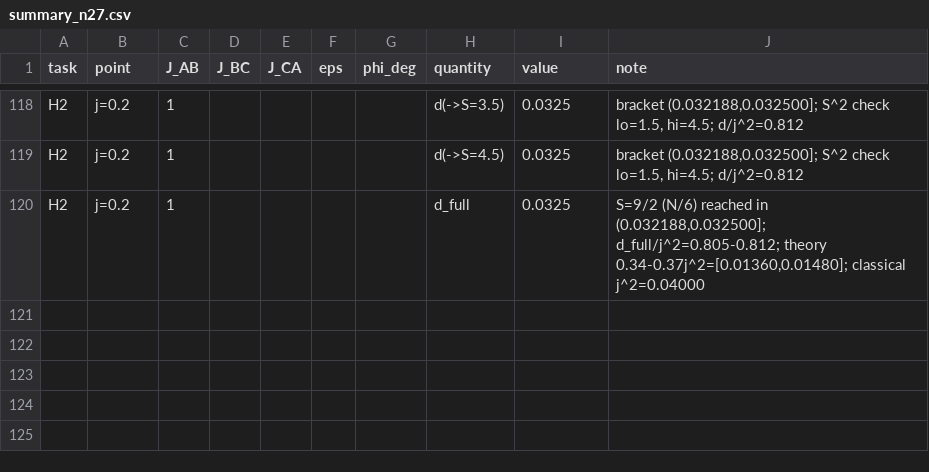
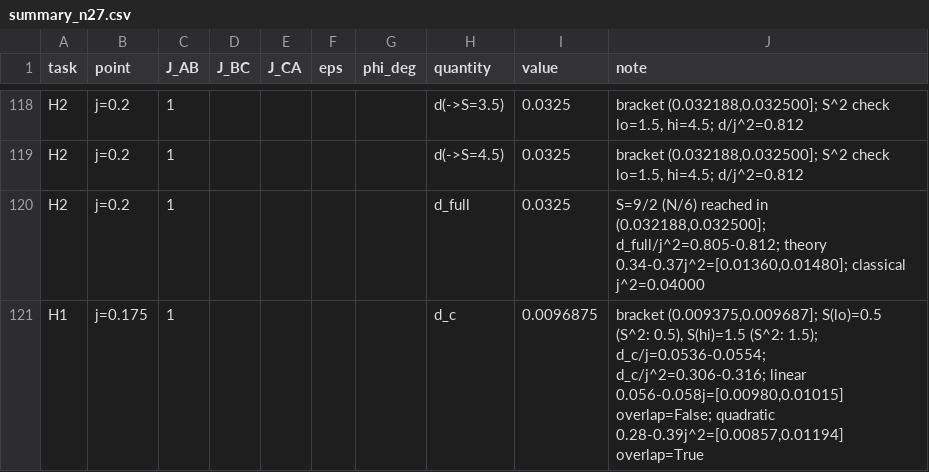
Before and after one commit to cywon-commits/stuffed-honeycomb-magnetism, a CSV file: data/field_dice/n27/summary_n27.csv, drawn as a sheet; only a part is shown, gaps mark what is left out.

```diff
--- a/data/field_dice/n27/summary_n27.csv
+++ b/data/field_dice/n27/summary_n27.csv
@@ -120 +120,2 @@ H2,j=0.2,1,,,,,d(->S=4.5),0.0325,"bracket (0.032188,0.032500]; S^2 check lo=1.5,
 H2,j=0.2,1,,,,,d_full,0.0325,"S=9/2 (N/6) reached in (0.032188,0.032500]; d_full/j^2=0.805-0.812; theory 0.34-0.37j^2=[0.01360,0.01480]; classical j^2=0.04000"
+H1,j=0.175,1,,,,,d_c,0.0096875,"bracket (0.009375,0.009687]; S(lo)=0.5 (S^2: 0.5), S(hi)=1.5 (S^2: 1.5); d_c/j=0.0536-0.0554; d_c/j^2=0.306-0.316; linear 0.056-0.058j=[0.00980,0.01015] overlap=False; quadratic 0.28-0.39j^2=[0.00857,0.01194] overlap=True"
```
Also changed, not shown: data/field_dice/n27/task_H.csv, 2 other files.
